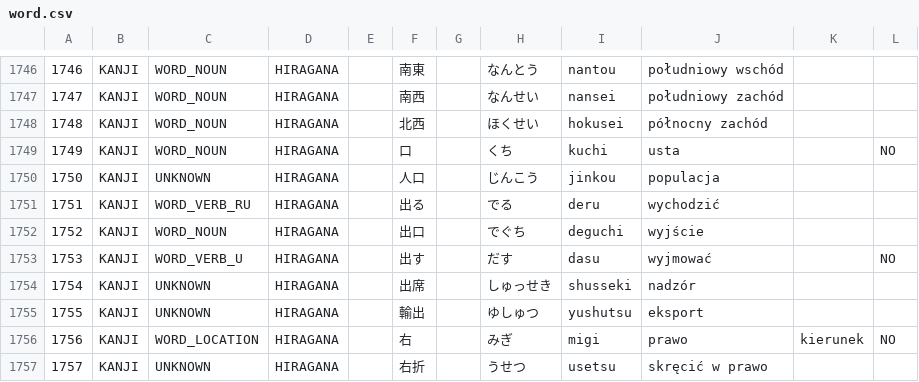
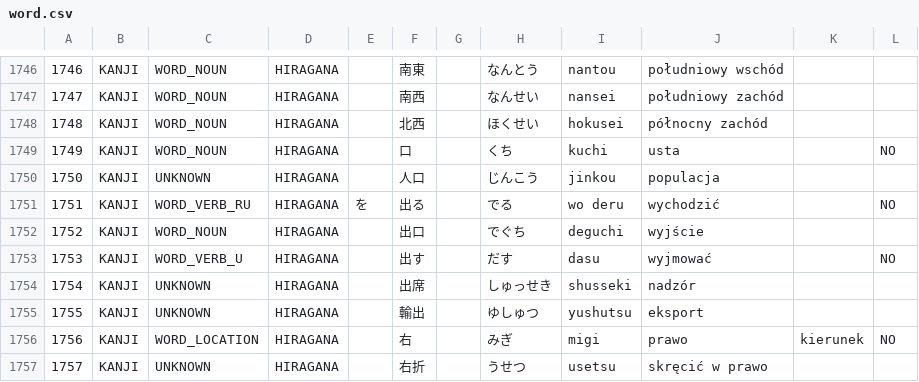
Before and after one commit to dedyk/JaponskiSlownik, a CSV file: input/word.csv, drawn as a sheet; only a part is shown, gaps mark what is left out; the diff names each change by its address in the sheet, - before the commit and + after, or states it on an @@ line.

Commit message:
update

```diff
--- a/input/word.csv
+++ b/input/word.csv
-E1751: (empty)
+E1751: を
-I1751: deru
+I1751: wo deru
-L1751: (empty)
+L1751: NO
```
